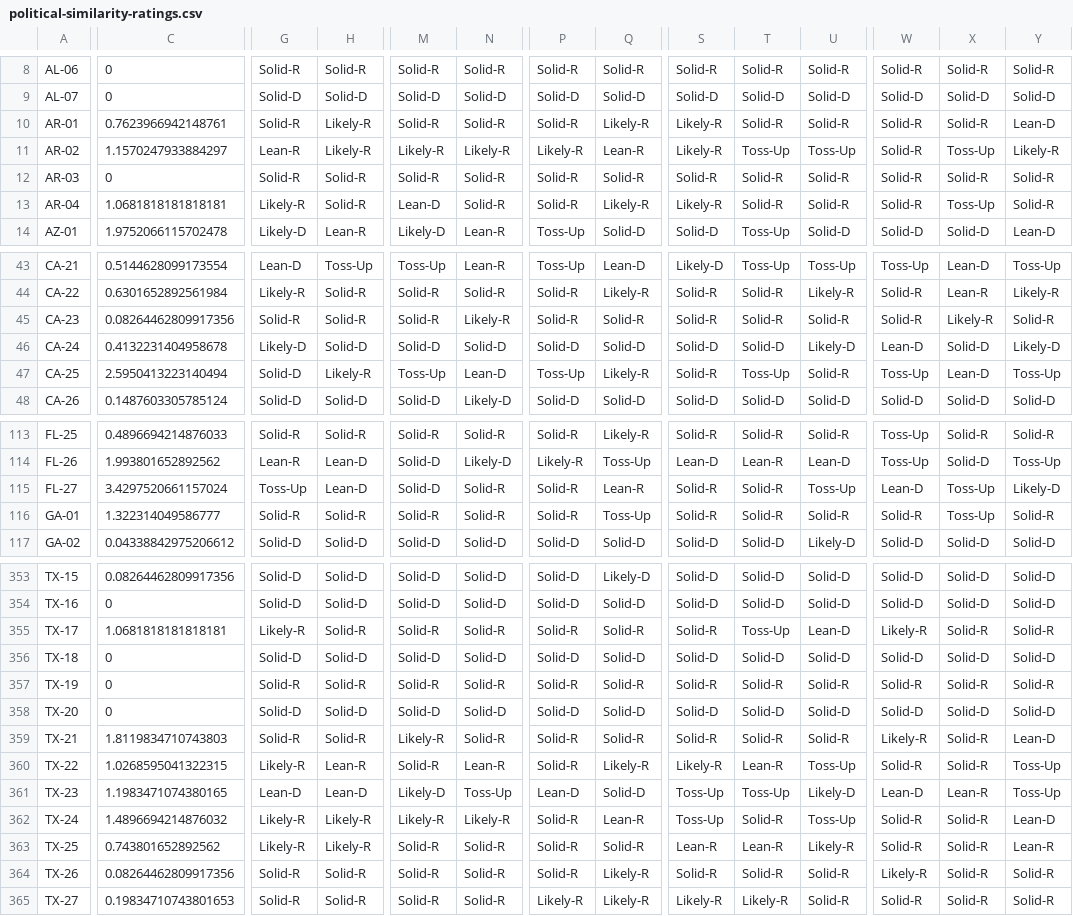
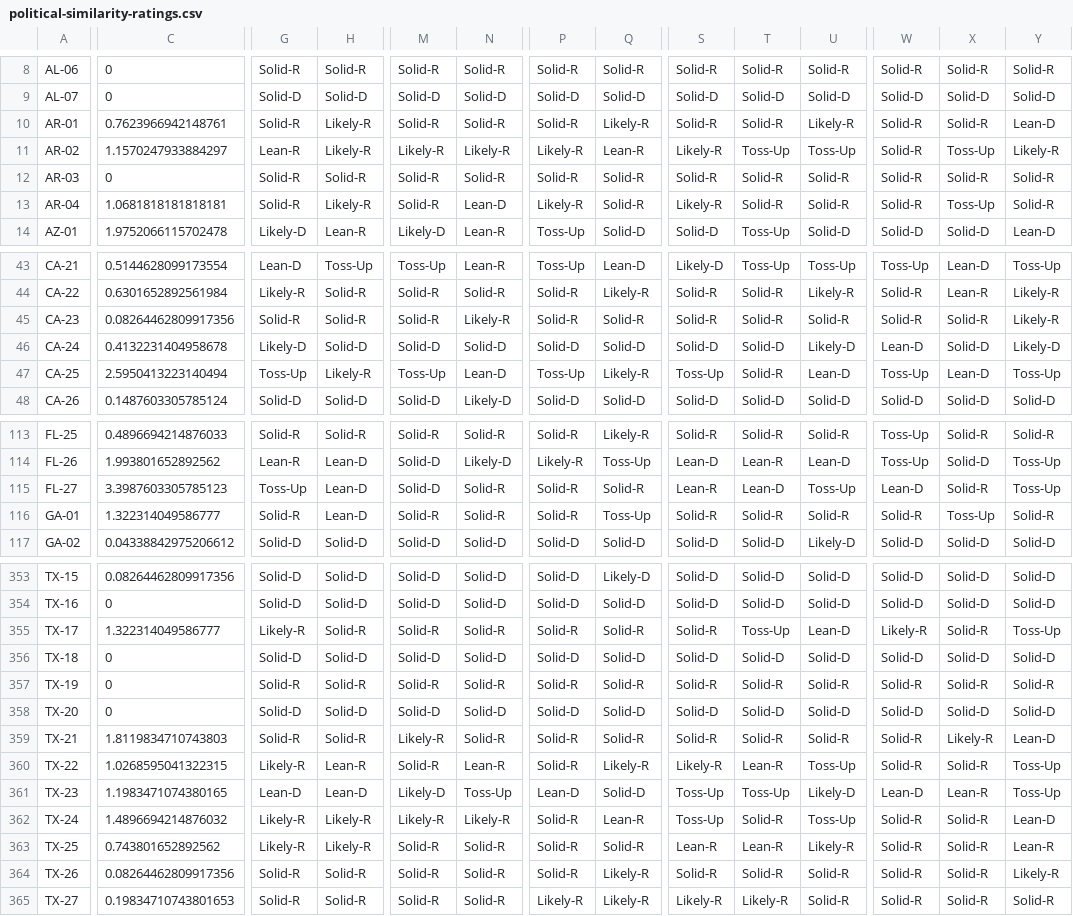
Before and after one commit to The-Politico/politico-2018-district-similarity-maps, a CSV file: data/political-similarity-ratings.csv, drawn as a sheet; only a part is shown, gaps mark what is left out; the diff covers the shown part only; the diff names each change by its address in the sheet, - before the commit and + after, or states it on an @@ line.

```diff
--- a/data/political-similarity-ratings.csv
+++ b/data/political-similarity-ratings.csv
-S10: Likely-R
+S10: Solid-R
-U10: Solid-R
+U10: Likely-R
-G13: Likely-R
+G13: Solid-R
-H13: Solid-R
+H13: Likely-R
-M13: Lean-D
+M13: Solid-R
-N13: Solid-R
+N13: Lean-D
-P13: Solid-R
+P13: Likely-R
-Q13: Likely-R
+Q13: Solid-R
-X45: Likely-R
+X45: Solid-R
-Y45: Solid-R
+Y45: Likely-R
-G47: Solid-D
+G47: Toss-Up
-S47: Solid-R
+S47: Toss-Up
-T47: Toss-Up
+T47: Solid-R
-U47: Solid-R
+U47: Lean-D
-C115: 3.4297520661157024
+C115: 3.3987603305785123
-Q115: Lean-R
+Q115: Solid-R
-S115: Solid-R
+S115: Lean-R
-T115: Solid-R
+T115: Lean-D
-X115: Toss-Up
+X115: Solid-R
-Y115: Likely-D
+Y115: Toss-Up
-H116: Solid-R
+H116: Lean-D
-C355: 1.0681818181818181
+C355: 1.322314049586777
-Y355: Solid-R
+Y355: Toss-Up
-W359: Likely-R
+W359: Solid-R
-X359: Solid-R
+X359: Likely-R
-W364: Likely-R
+W364: Solid-R
-Y364: Solid-R
+Y364: Likely-R
```
Also changed, not shown: 79 edited cells elsewhere in this file, data/political-similarity-diagnostics.csv, 5 other files.
